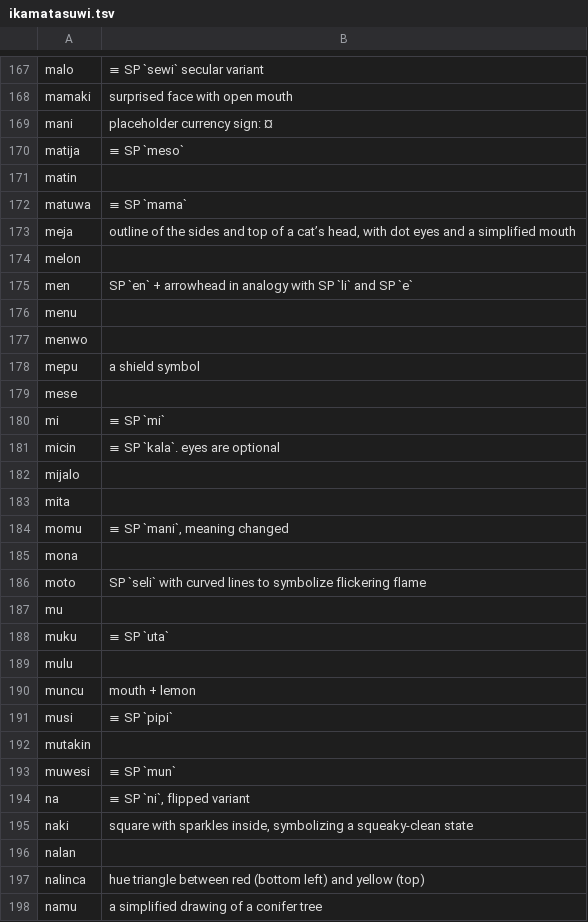
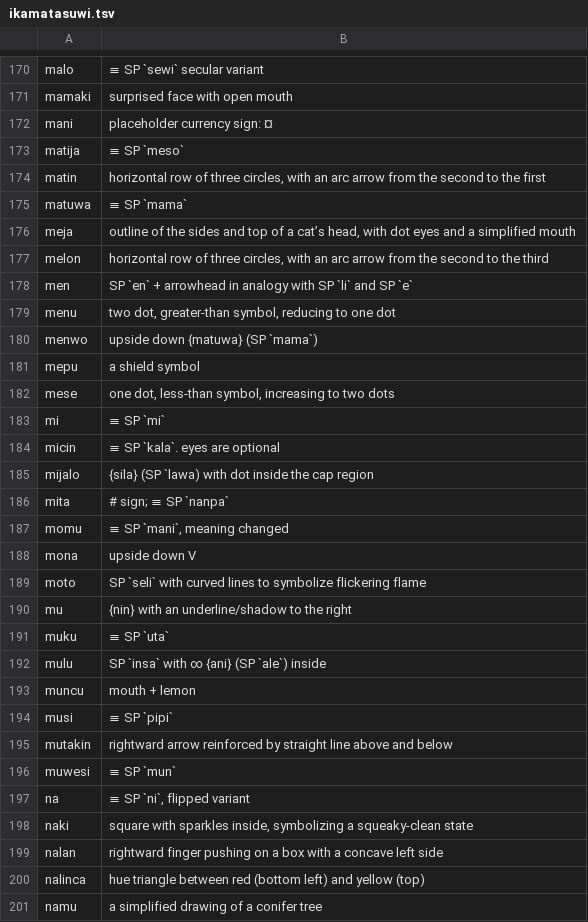
Before and after one commit to HaleyHalcyon/kokanu, a TSV file: docs/ikamatasuwi.tsv, drawn as a sheet; only a part is shown, gaps mark what is left out; the diff covers the shown part only.

```diff
--- a/docs/ikamatasuwi.tsv
+++ b/docs/ikamatasuwi.tsv
@@ -170,24 +173,24 @@ mani	placeholder currency sign: ¤
 matija	≡ SP `meso`
-matin	
+matin	horizontal row of three circles, with an arc arrow from the second to the first
 matuwa	≡ SP `mama`
 meja	outline of the sides and top of a cat’s head, with dot eyes and a simplified mouth
-melon	
+melon	horizontal row of three circles, with an arc arrow from the second to the third
 men	SP `en` + arrowhead in analogy with SP `li` and SP `e`
-menu	
-menwo	
+menu	two dot, greater-than symbol, reducing to one dot
+menwo	upside down {matuwa} (SP `mama`)
 mepu	a shield symbol
-mese	
+mese	one dot, less-than symbol, increasing to two dots
 mi	≡ SP `mi`
 micin	≡ SP `kala`. eyes are optional
-mijalo	
-mita	
+mijalo	{sila} (SP `lawa) with dot inside the cap region
+mita	# sign; ≡ SP `nanpa`
 momu	≡ SP `mani`, meaning changed
-mona	
+mona	upside down V
 moto	SP `seli` with curved lines to symbolize flickering flame
-mu	
+mu	{nin} with an underline/shadow to the right
 muku	≡ SP `uta`
-mulu	
+mulu	SP `insa` with ∞ {ani} (SP `ale`) inside
 muncu	mouth + lemon
 musi	≡ SP `pipi`
-mutakin	
+mutakin	rightward arrow reinforced by straight line above and below
 muwesi	≡ SP `mun`
@@ -195,3 +198,3 @@ na	≡ SP `ni`, flipped variant
 naki	square with sparkles inside, symbolizing a squeaky-clean state
-nalan	
+nalan	rightward finger pushing on a box with a concave left side
 nalinca	hue triangle between red (bottom left) and yellow (top)
```
Also changed, not shown: 3 added rows, 1 removed row and 88 edited cells elsewhere in this file, 3 other files.
